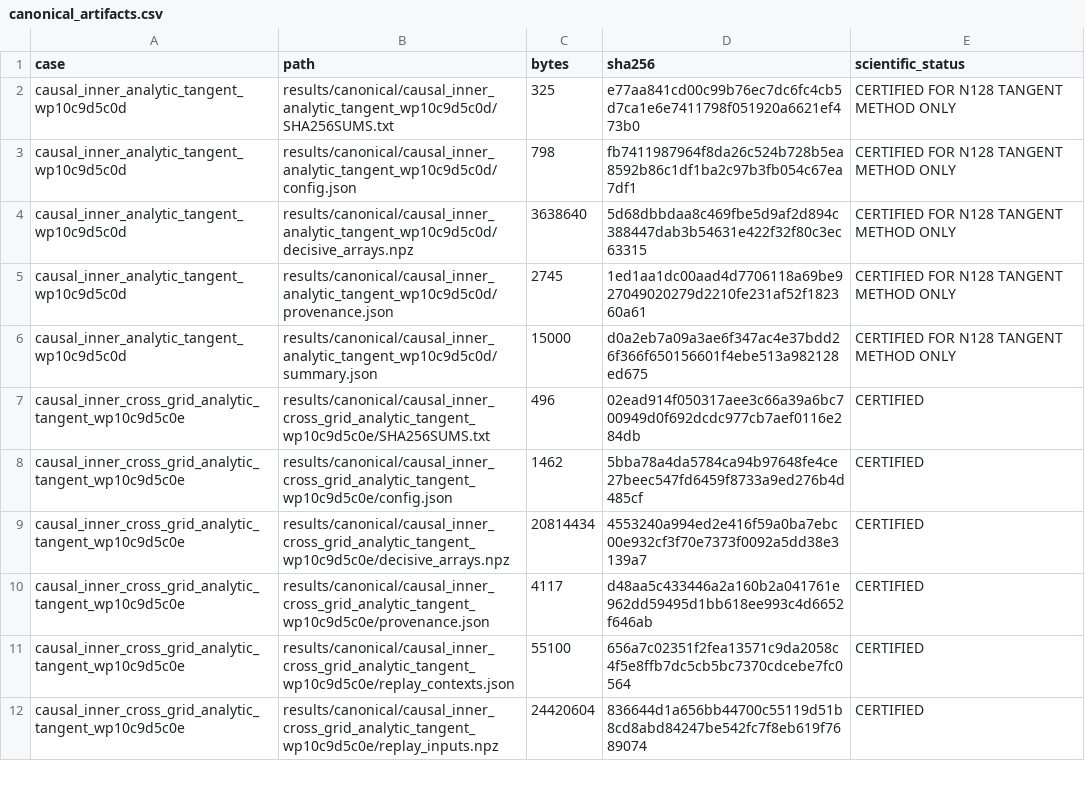
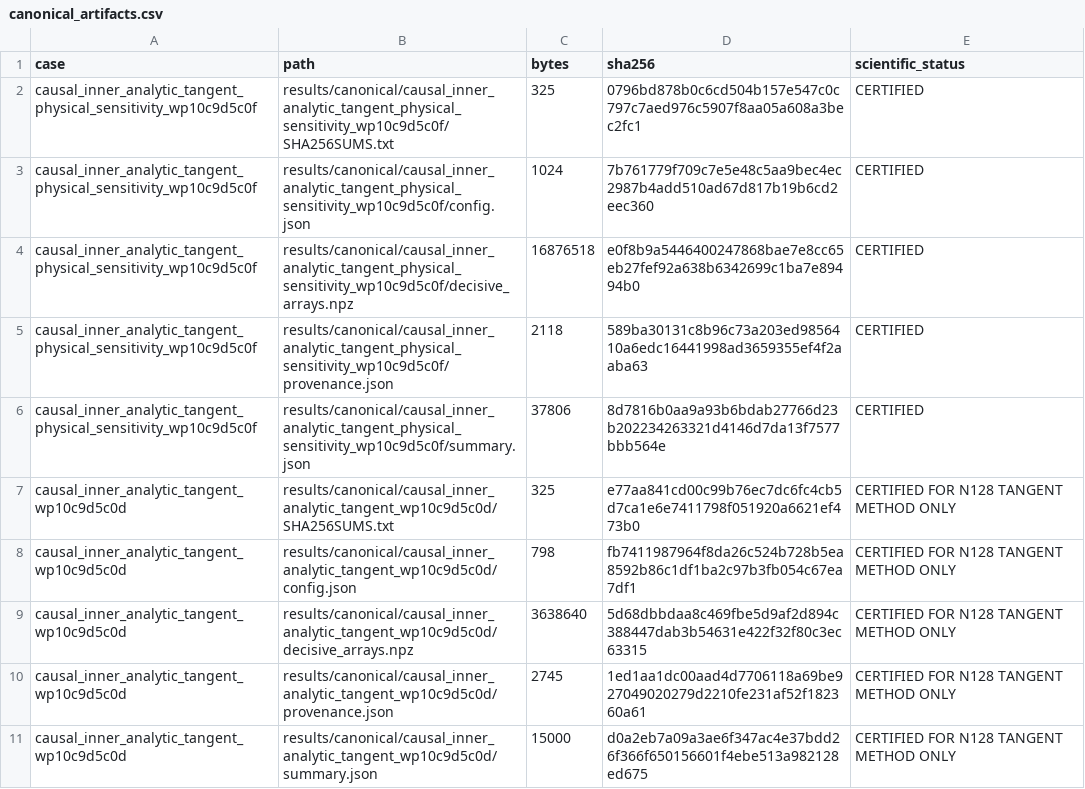
Before and after one commit to huanyang07/IMBH, a CSV file: results/manifests/canonical_artifacts.csv, drawn as a sheet; only a part is shown; the shorter side is filled out with more unchanged rows.

Commit message:
Certify analytic tangent physical sensitivity

```diff
--- a/results/manifests/canonical_artifacts.csv
+++ b/results/manifests/canonical_artifacts.csv
@@ -1,2 +1,7 @@
 case,path,bytes,sha256,scientific_status
+causal_inner_analytic_tangent_physical_sensitivity_wp10c9d5c0f,results/canonical/causal_inner_analytic_tangent_physical_sensitivity_wp10c9d5c0f/SHA256SUMS.txt,325,0796bd878b0c6cd504b157e547c0c797c7aed976c5907f8aa05a608a3bec2fc1,CERTIFIED
+causal_inner_analytic_tangent_physical_sensitivity_wp10c9d5c0f,results/canonical/causal_inner_analytic_tangent_physical_sensitivity_wp10c9d5c0f/config.json,1024,7b761779f709c7e5e48c5aa9bec4ec2987b4add510ad67d817b19b6cd2eec360,CERTIFIED
+causal_inner_analytic_tangent_physical_sensitivity_wp10c9d5c0f,results/canonical/causal_inner_analytic_tangent_physical_sensitivity_wp10c9d5c0f/decisive_arrays.npz,16876518,e0f8b9a5446400247868bae7e8cc65eb27fef92a638b6342699c1ba7e89494b0,CERTIFIED
+causal_inner_analytic_tangent_physical_sensitivity_wp10c9d5c0f,results/canonical/causal_inner_analytic_tangent_physical_sensitivity_wp10c9d5c0f/provenance.json,2118,589ba30131c8b96c73a203ed9856410a6edc16441998ad3659355ef4f2aaba63,CERTIFIED
+causal_inner_analytic_tangent_physical_sensitivity_wp10c9d5c0f,results/canonical/causal_inner_analytic_tangent_physical_sensitivity_wp10c9d5c0f/summary.json,37806,8d7816b0aa9a93b6bdab27766d23b202234263321d4146d7da13f7577bbb564e,CERTIFIED
 causal_inner_analytic_tangent_wp10c9d5c0d,results/canonical/causal_inner_analytic_tangent_wp10c9d5c0d/SHA256SUMS.txt,325,e77aa841cd00c99b76ec7dc6fc4cb5d7ca1e6e7411798f051920a6621ef473b0,CERTIFIED FOR N128 TANGENT METHOD ONLY
```
Also changed, not shown: 10 other files.
